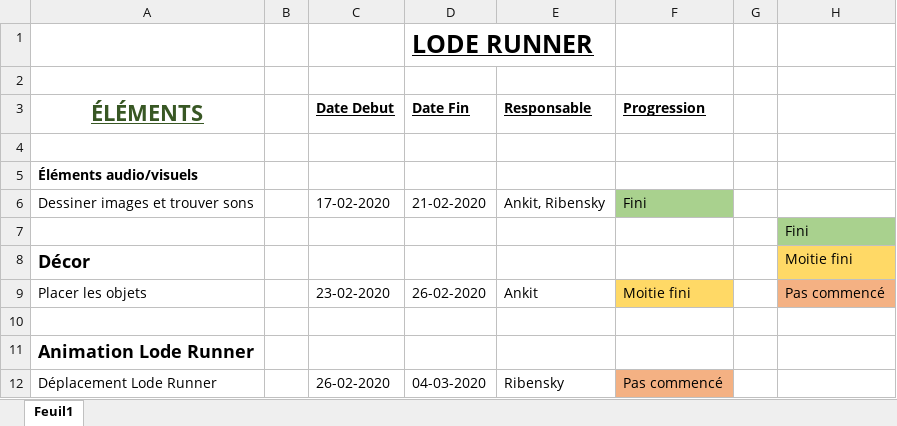
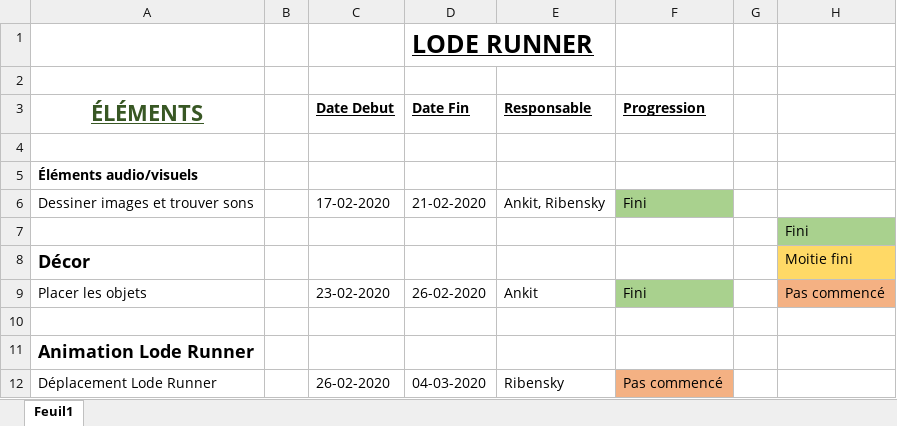
Before and after one commit to ankitwhoelse/LodeRunner_HTML, an Excel workbook: Planification Lode Runner.xlsx, sheet Feuil1, drawn as a sheet; only a part is shown; values as stored, in another font and other column widths than the file's, no borders; the diff names each change by its address in the sheet, - before the commit and + after, or states it on an @@ line.

```diff
--- a/Planification Lode Runner.xlsx (sheet Feuil1)
+++ b/Planification Lode Runner.xlsx (sheet Feuil1)
-F9 (Progression): Moitie fini
+F9 (Progression): Fini
-F9 fill: #FFD966
+F9 fill: #A9D18E
```
Also changed, not shown: 1 other file.
